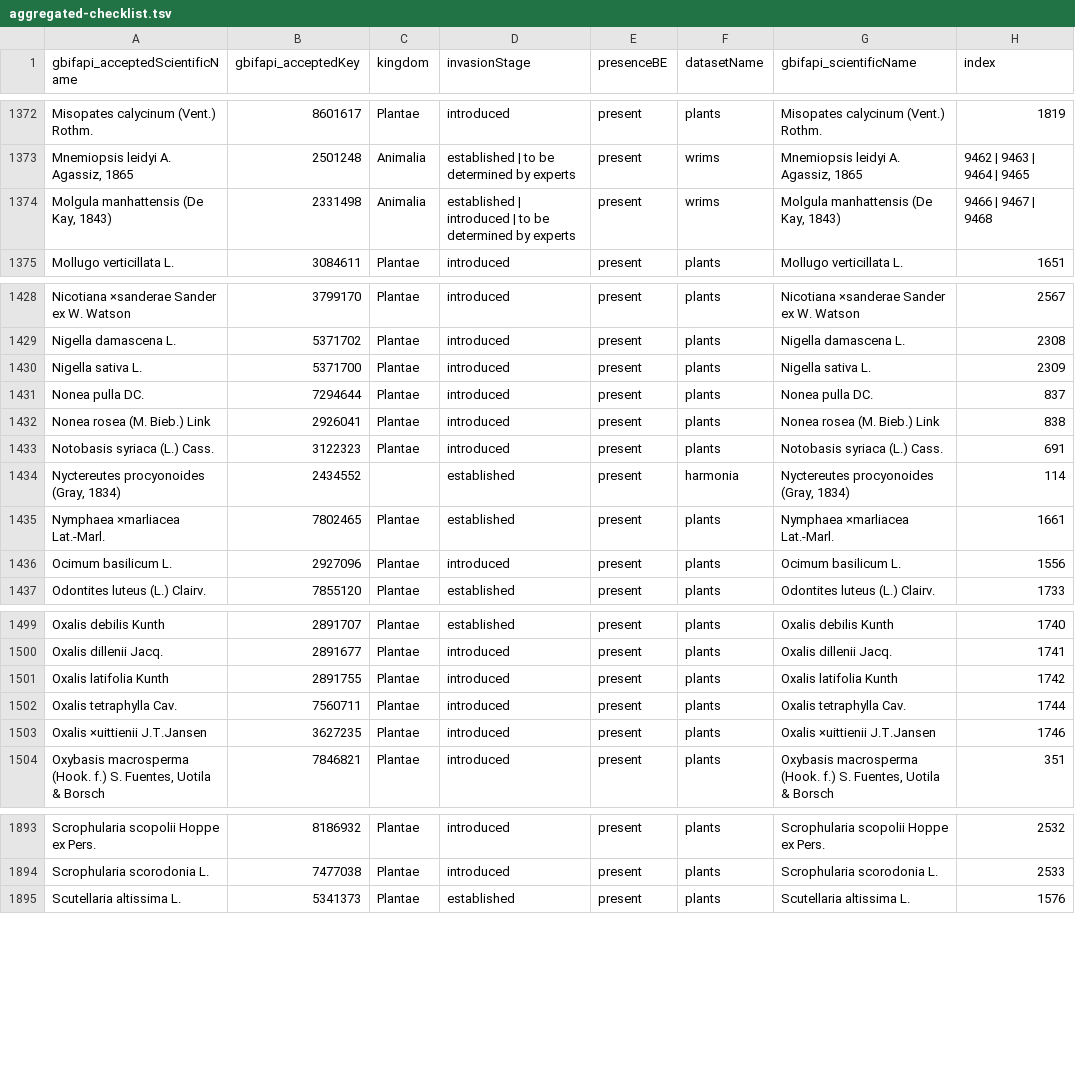
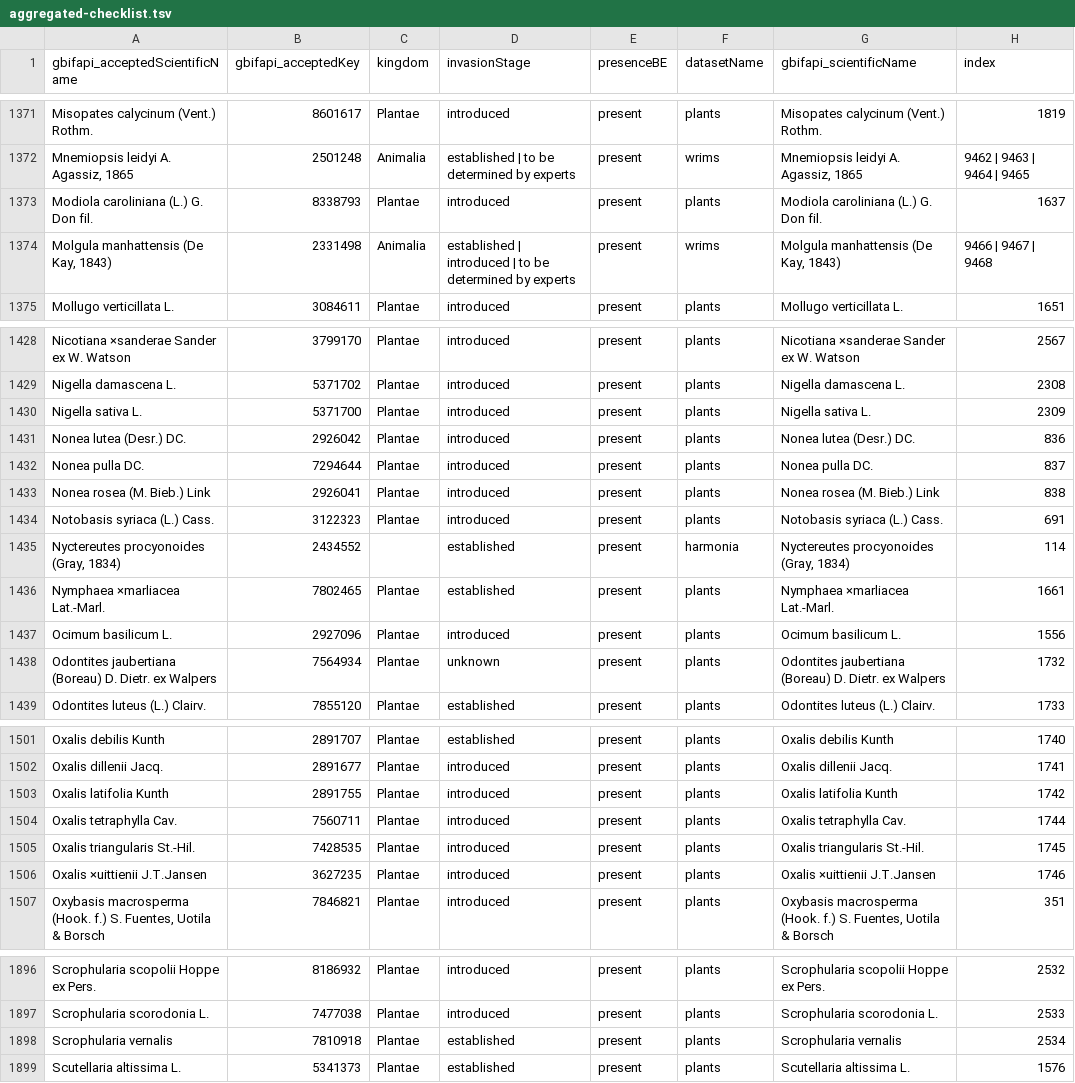
Before and after one commit to trias-project/alien-species-checklist, a TSV file: data/processed/aggregated-checklist.tsv, drawn as a sheet; only a part is shown, gaps mark what is left out; the diff covers the shown part only.

```diff
--- a/data/processed/aggregated-checklist.tsv
+++ b/data/processed/aggregated-checklist.tsv
@@ -1373,2 +1372,3 @@ Misopates calycinum (Vent.) Rothm.	8601617	Plantae	introduced	present	plants	Mis
 Mnemiopsis leidyi A. Agassiz, 1865	2501248	Animalia	established | to be determined by experts	present	wrims	Mnemiopsis leidyi A. Agassiz, 1865	9462 | 9463 | 9464 | 9465
+Modiola caroliniana (L.) G. Don fil.	8338793	Plantae	introduced	present	plants	Modiola caroliniana (L.) G. Don fil.	1637
 Molgula manhattensis (De Kay, 1843)	2331498	Animalia	established | introduced | to be determined by experts	present	wrims	Molgula manhattensis (De Kay, 1843)	9466 | 9467 | 9468
@@ -1430,2 +1430,3 @@ Nigella damascena L.	5371702	Plantae	introduced	present	plants	Nigella damascena
 Nigella sativa L.	5371700	Plantae	introduced	present	plants	Nigella sativa L.	2309
+Nonea lutea (Desr.) DC.	2926042	Plantae	introduced	present	plants	Nonea lutea (Desr.) DC.	836
 Nonea pulla DC.	7294644	Plantae	introduced	present	plants	Nonea pulla DC.	837
@@ -1436,2 +1437,3 @@ Nymphaea ×marliacea Lat.-Marl.	7802465	Plantae	established	present	plants	Nymph
 Ocimum basilicum L.	2927096	Plantae	introduced	present	plants	Ocimum basilicum L.	1556
+Odontites jaubertiana (Boreau) D. Dietr. ex Walpers	7564934	Plantae	unknown	present	plants	Odontites jaubertiana (Boreau) D. Dietr. ex Walpers	1732
 Odontites luteus (L.) Clairv.	7855120	Plantae	established	present	plants	Odontites luteus (L.) Clairv.	1733
@@ -1502,2 +1504,3 @@ Oxalis latifolia Kunth	2891755	Plantae	introduced	present	plants	Oxalis latifoli
 Oxalis tetraphylla Cav.	7560711	Plantae	introduced	present	plants	Oxalis tetraphylla Cav.	1744
+Oxalis triangularis St.-Hil.	7428535	Plantae	introduced	present	plants	Oxalis triangularis St.-Hil.	1745
 Oxalis ×uittienii J.T.Jansen	3627235	Plantae	introduced	present	plants	Oxalis ×uittienii J.T.Jansen	1746
@@ -1894,2 +1897,3 @@ Scrophularia scopolii Hoppe ex Pers.	8186932	Plantae	introduced	present	plants	S
 Scrophularia scorodonia L.	7477038	Plantae	introduced	present	plants	Scrophularia scorodonia L.	2533
+Scrophularia vernalis	7810918	Plantae	established	present	plants	Scrophularia vernalis	2534
 Scutellaria altissima L.	5341373	Plantae	established	present	plants	Scutellaria altissima L.	1576
```
Also changed, not shown: 2 added rows, 4 removed rows and 28 edited cells elsewhere in this file, 1 other file.
